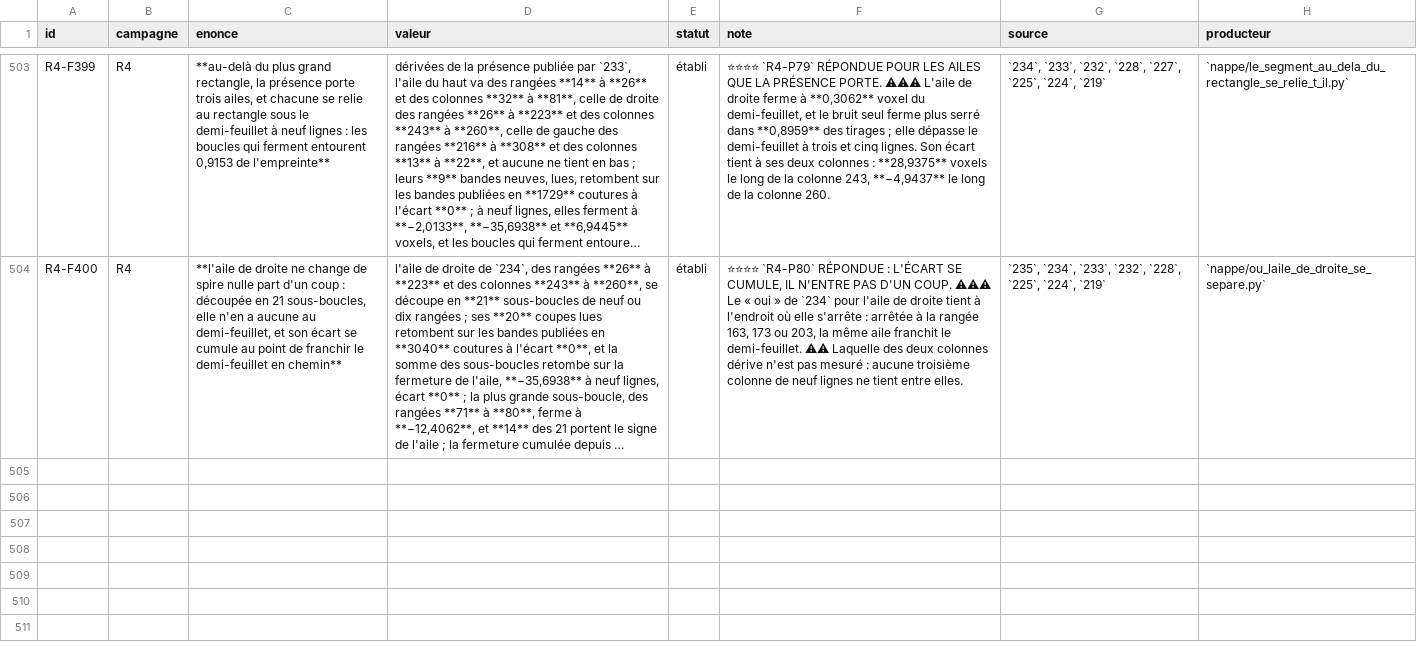
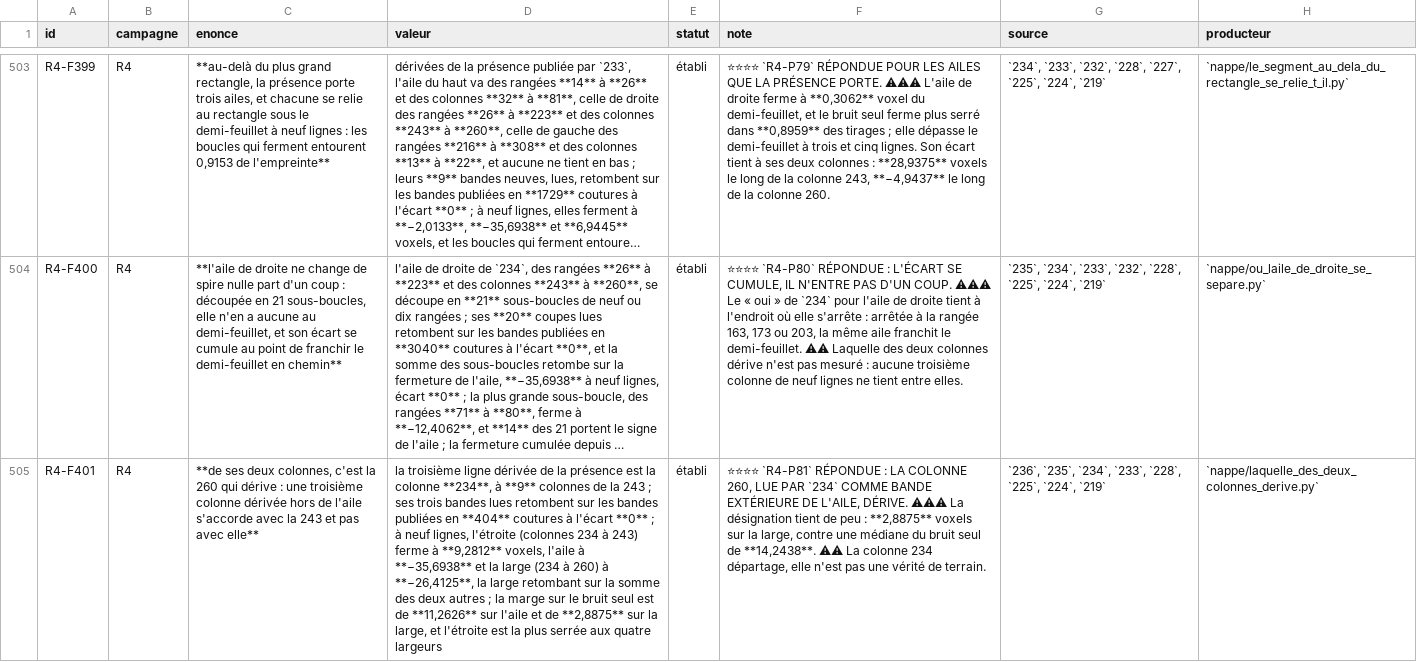
Before and after one commit to MasterLaplace/LplVesuvius, a TSV file: docs/rapports/REGISTRE_faits.tsv, drawn as a sheet; only a part is shown, gaps mark what is left out; long unchanged cells end in …; the diff names each change by its address in the sheet, - before the commit and + after, or states it on an @@ line.

Commit message:
feat(nappe): of the right wing's two columns, column 260 drifts
Slice 236 answers R4-P81. No third nine-line column fits between the
two columns of the right wing, so a third line is derived outside it
from the published presence: the nearest band parallel to the wing,
nine columns at least from both, that holds over the whole wing with
its two end bands. It is column 234, on the rectangle side, nine
columns from column 243. Its three bands were read and fall back on the
published bands of 219, 233 and 234 over 404 seams with a gap of 0.

The three columns close three loops pairwise over rows 26 to 223: the
wing (243 to 260), the narrow loop (234 to 243) and the wide one (234
to 260). The wing loop falls back on what 234 publishes, and the wide
loop is the sum of the two others at every width.

At nine lines the narrow loop, which leaves column 260 out, closes at
9.2812 voxels, the wing at -35.6938 and the wide loop at -26.4125.
Columns 234 and 243 agree and column 260 drifts. The margin beyond the
noise alone is 11.2626 on the wing and 2.8875 on the wide loop, against
a noise median of 14.2438 there: the designation holds, narrowly. The
narrow loop is the tightest at all four widths.

R4-P82 opens: cut at the cuts of 235, does the narrow loop stay without
accumulated gap while the wing drifts, and where does column 260 part?

```diff
--- a/docs/rapports/REGISTRE_faits.tsv
+++ b/docs/rapports/REGISTRE_faits.tsv
+row 505: R4-F401 | R4 | **de ses deux colonnes, c'est la 260 qui dérive : une troisième colonne dérivée hors de l'aile s'accorde avec la 243 et pas avec elle** | la troisième ligne dérivée de la présence est la colonne **234**, à **9** colonnes de la 243 ; ses trois bandes lues retombent sur les bandes publiées en **404** coutures à l'écart **0** ; à neuf lignes, l'étroite (colonnes 234 à 243) ferme à **9,2812** voxels, l'aile à **−35,6938** et la large (234 à 260) à **−26,4125**, la large retombant sur la somme des deux autres ; la marge sur le bruit seul est de **11,2626** sur l'aile et de **2,8875** sur la large, et l'étroite est la plus serrée aux quatre largeurs | établi | ⭐⭐⭐⭐ `R4-P81` RÉPONDUE : LA COLONNE 260, LUE PAR `234` COMME BANDE EXTÉRIEURE DE L'AILE, DÉRIVE. ⚠⚠⚠ La désignation tient de peu : **2,8875** voxels sur la large, contre une médiane du bruit seul de **14,2438**. ⚠⚠ La colonne 234 départage, elle n'est pas une vérité de terrain. | `236`, `235`, `234`, `233`, `228`, `225`, `224`, `219` | `nappe/laquelle_des_deux_colonnes_derive.py`
```
Also changed, not shown: docs/rapports/REGISTRE_portes.tsv, 10 other files.
